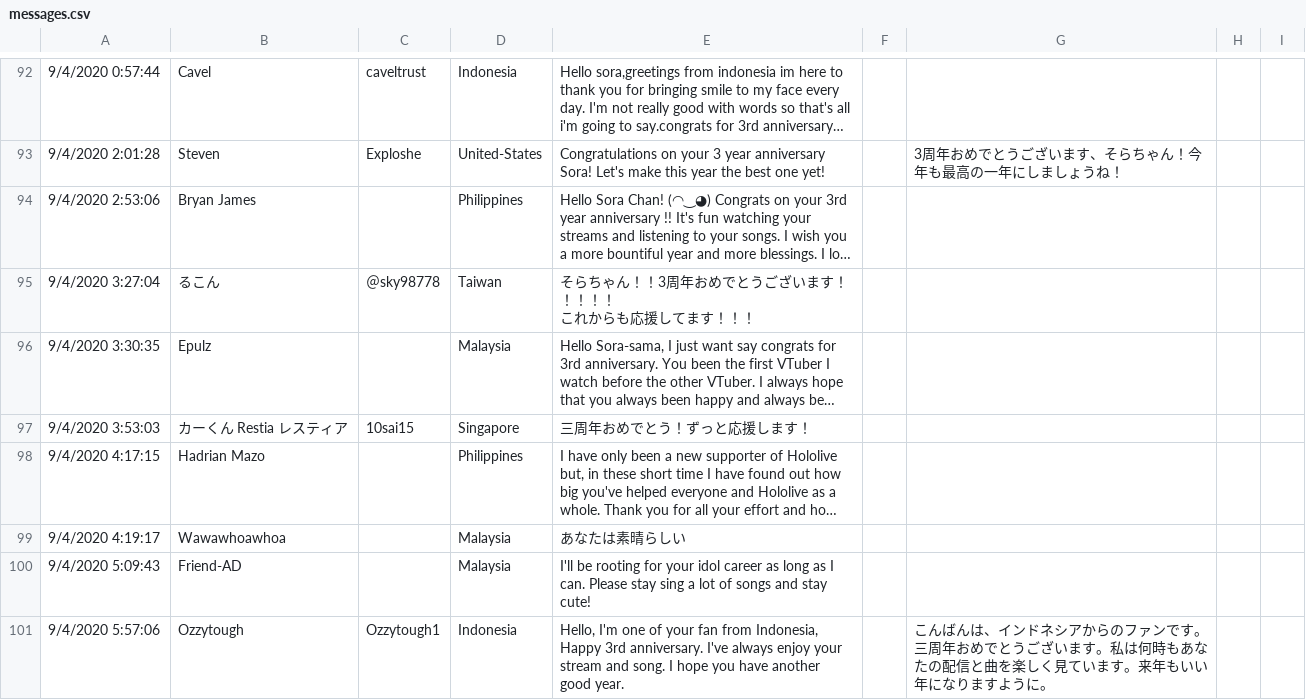
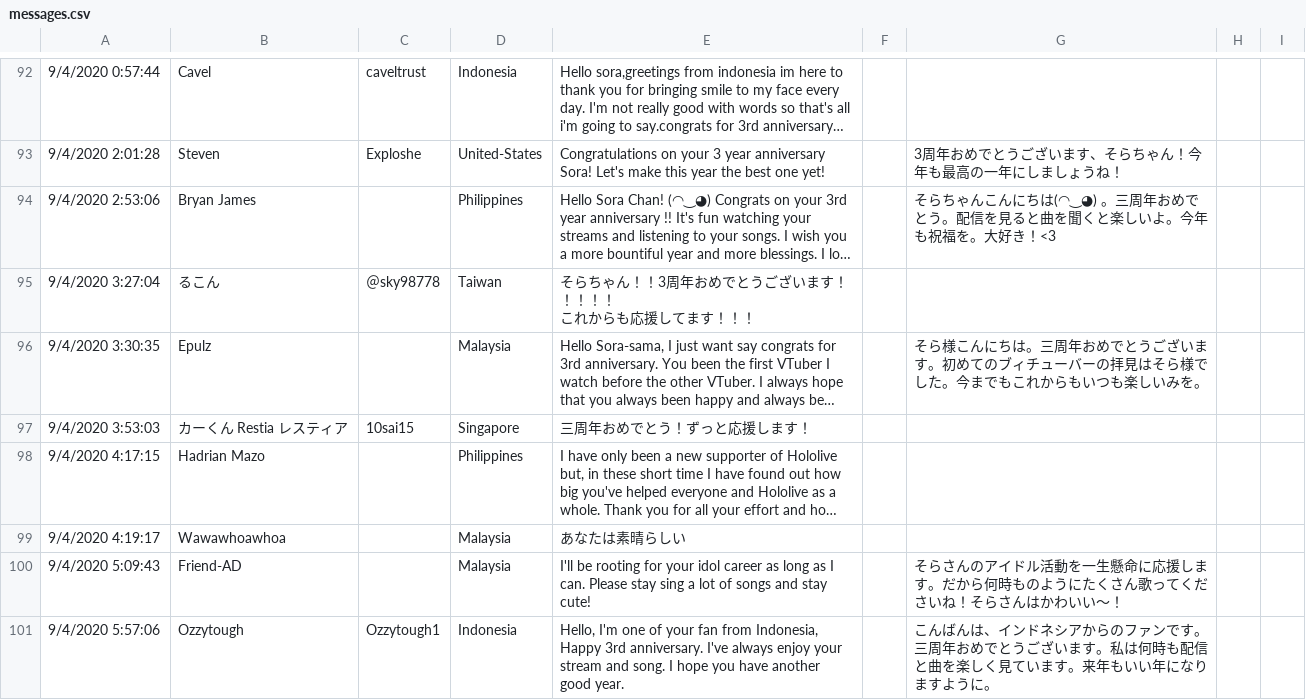
Before and after one commit to Skk-tj/sora-anniversary, a CSV file: messages.csv, drawn as a sheet; only a part is shown, gaps mark what is left out; long unchanged cells end in …; the diff covers the shown part only; the diff names each change by its address in the sheet, - before the commit and + after, or states it on an @@ line.

Commit message:
Latest messages

```diff
--- a/messages.csv
+++ b/messages.csv
-G94: (empty)
+G94: そらちゃんこんにちは(◠‿◕) 。三周年おめでとう。配信を見ると曲を聞くと楽しいよ。今年も祝福を。大好き！<3
-G96: (empty)
+G96: そら様こんにちは。三周年おめでとうございます。初めてのブィチューバーの拝見はそら様でした。今までもこれからもいつも楽しいみを。
-G100: (empty)
+G100: そらさんのアイドル活動を一生懸命に応援します。だから何時ものようにたくさん歌ってくださいね！そらさんはかわいい～！
-G101: …は何時もあなたの配信と曲…
+G101: …は何時も配信と曲…
```
Also changed, not shown: 6 added rows and 20 edited cells elsewhere in this file, 1 other file.
